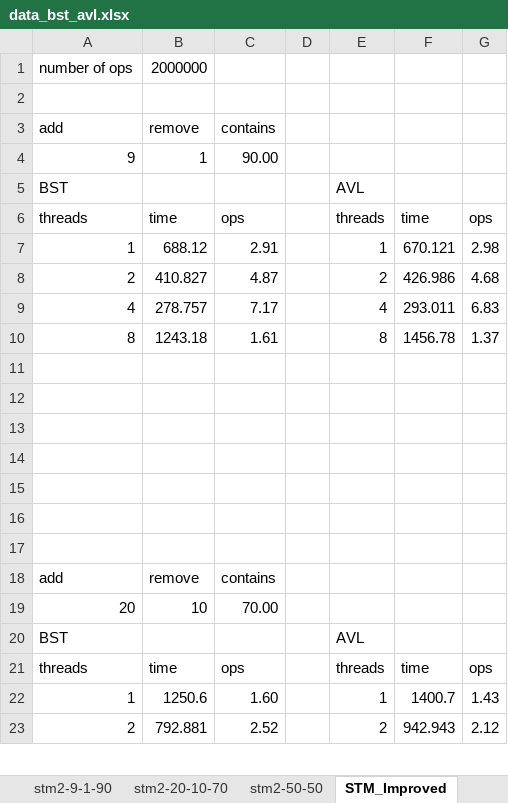
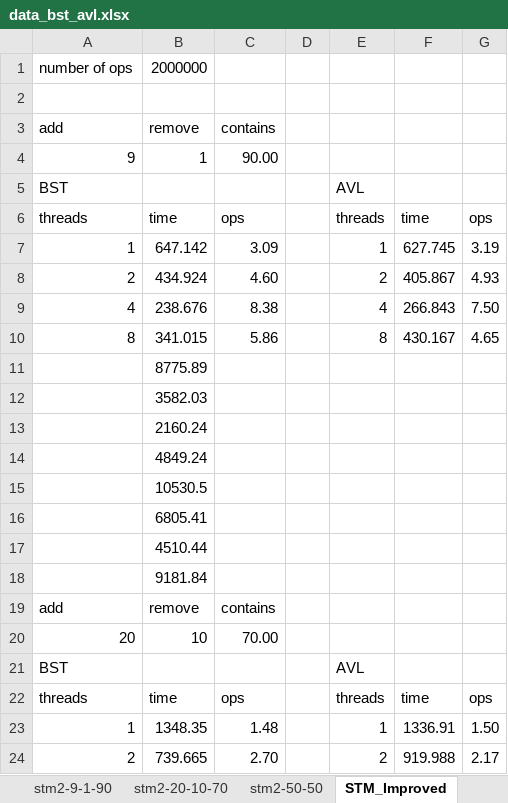
Before and after one commit to ttown386/PaVT-BST, an Excel workbook: data_bst_avl.xlsx, sheet STM_Improved, drawn as a sheet; only a part is shown; values as stored, in another font and other column widths than the file's, no borders; addresses are those after the commit; the diff covers the shown part only; the diff names each change by its address in the sheet, - before the commit and + after, or states it on an @@ line.

```diff
--- a/data_bst_avl.xlsx (sheet STM_Improved)
+++ b/data_bst_avl.xlsx (sheet STM_Improved)
-B7: 688.12
+B7: 647.142
-C7: 2.91
+C7: 3.09
-F7: 670.121
+F7: 627.745
-G7: 2.98
+G7: 3.19
-B8: 410.827
+B8: 434.924
-C8: 4.87
+C8: 4.60
-F8: 426.986
+F8: 405.867
-G8: 4.68
+G8: 4.93
-B9: 278.757
+B9: 238.676
-C9: 7.17
+C9: 8.38
-F9: 293.011
+F9: 266.843
-G9: 6.83
+G9: 7.50
-B10: 1243.18
+B10: 341.015
-C10: 1.61
+C10: 5.86
-F10: 1456.78
+F10: 430.167
-G10: 1.37
+G10: 4.65
-B11: (empty)
+B11: 8775.89
-B12: (empty)
+B12: 3582.03
-B13: (empty)
+B13: 2160.24
-B14: (empty)
+B14: 4849.24
-B15: (empty)
+B15: 10530.5
-B16: (empty)
+B16: 6805.41
-B17: (empty)
+B17: 4510.44
+row 18:  | 9181.84
-B23: 1250.6
+B23: 1348.35
-C23: 1.60
+C23: 1.48
-F23: 1400.7
+F23: 1336.91
-G23: 1.43
+G23: 1.50
-B24: 792.881
+B24: 739.665
-C24: 2.52
+C24: 2.70
-F24: 942.943
+F24: 919.988
-G24: 2.12
+G24: 2.17
```
Also changed, not shown: 8 added rows and 32 edited cells elsewhere in this sheet, sheet STM, sheet Concurrent, charts or pictures.
